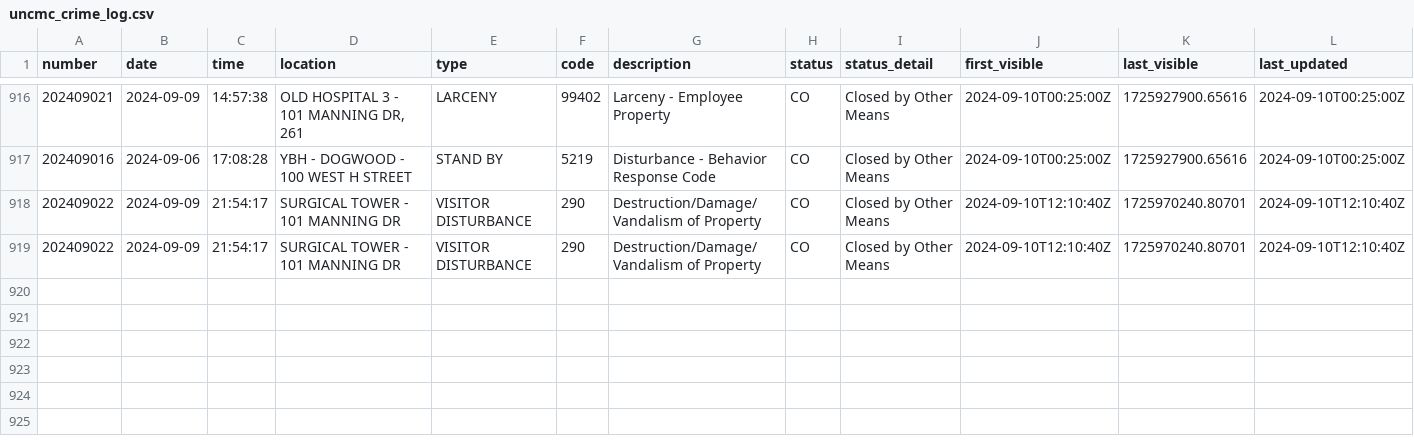
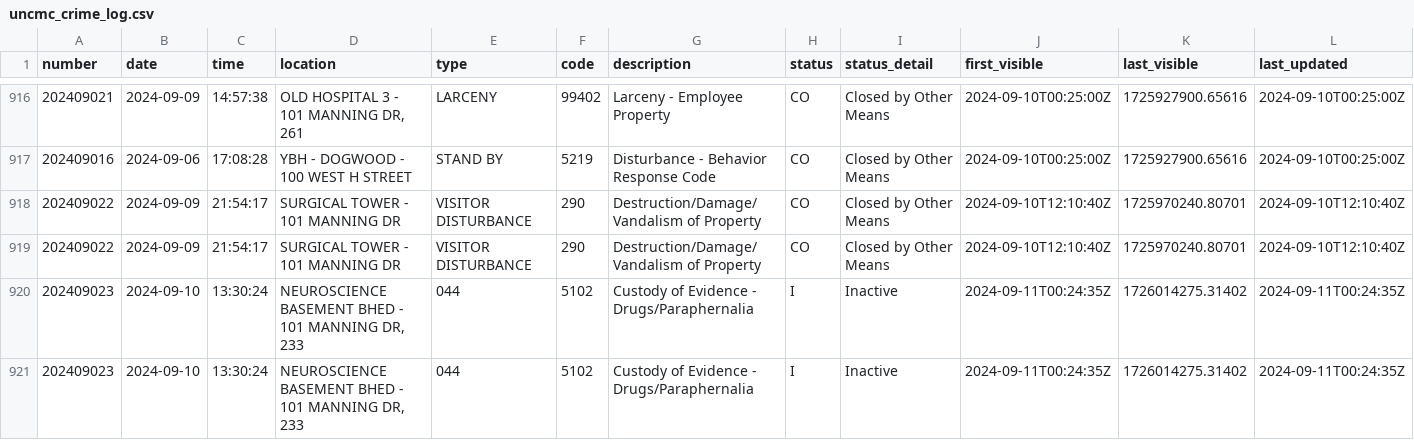
Before and after one commit to mcclatchy-southeast/uhw, a CSV file: data/uncmc_crime_log.csv, drawn as a sheet; only a part is shown, gaps mark what is left out; rows hold the shown columns only; the diff names each change by its address in the sheet, - before the commit and + after, or states it on an @@ line.

Commit message:
New entries in crime log - data updated.

```diff
--- a/data/uncmc_crime_log.csv
+++ b/data/uncmc_crime_log.csv
+row 920: 202409023 | 2024-09-10 | 13:30:24 | NEUROSCIENCE BASEMENT BHED - 101 MANNING DR, 233 | 044 | 5102 | Custody of Evidence - Drugs/Paraphernalia | I | Inactive | 2024-09-11T00:24:35Z | 1726014275.31402 | 2024-09-11T00:24:35Z
+row 921: 202409023 | 2024-09-10 | 13:30:24 | NEUROSCIENCE BASEMENT BHED - 101 MANNING DR, 233 | 044 | 5102 | Custody of Evidence - Drugs/Paraphernalia | I | Inactive | 2024-09-11T00:24:35Z | 1726014275.31402 | 2024-09-11T00:24:35Z
```
